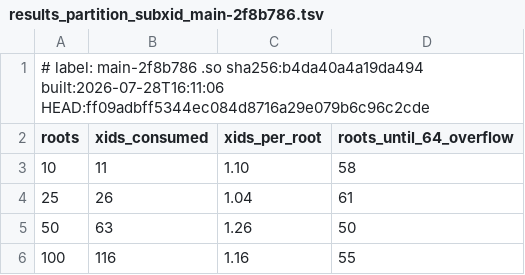
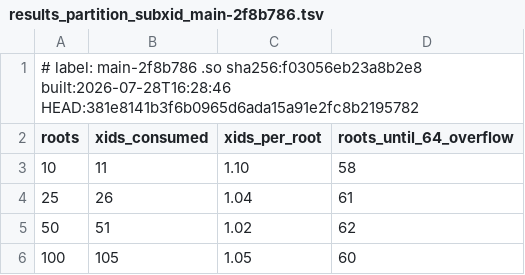
Before and after one commit to diviyank/pg_reflex, a TSV file: benchmarks/results_partition_subxid_main-2f8b786.tsv, drawn as a sheet.

```diff
--- a/benchmarks/results_partition_subxid_main-2f8b786.tsv
+++ b/benchmarks/results_partition_subxid_main-2f8b786.tsv
@@ -1,2 +1,2 @@
-# label: main-2f8b786   .so sha256:b4da40a4a19da494 built:2026-07-28T16:11:06   HEAD:ff09adbff5344ec084d8716a29e079b6c96c2cde
+# label: main-2f8b786   .so sha256:f03056eb23a8b2e8 built:2026-07-28T16:28:46   HEAD:381e8141b3f6b0965d6ada15a91e2fc8b2195782
 roots	xids_consumed	xids_per_root	roots_until_64_overflow
@@ -4,3 +4,3 @@ roots	xids_consumed	xids_per_root	roots_until_64_overflow
 25	26	1.04	61
-50	63	1.26	50
-100	116	1.16	55
+50	51	1.02	62
+100	105	1.05	60
```
Also changed, not shown: benchmarks/results_partition_scaling_main-2f8b786.tsv, 3 other files.
